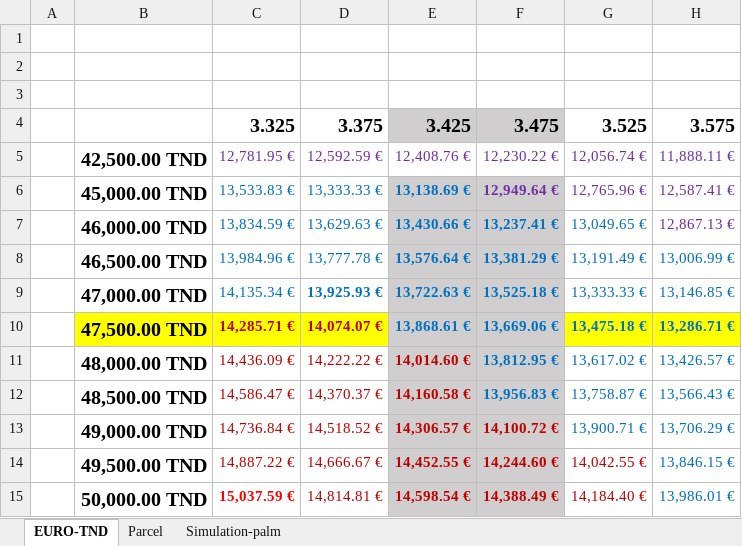
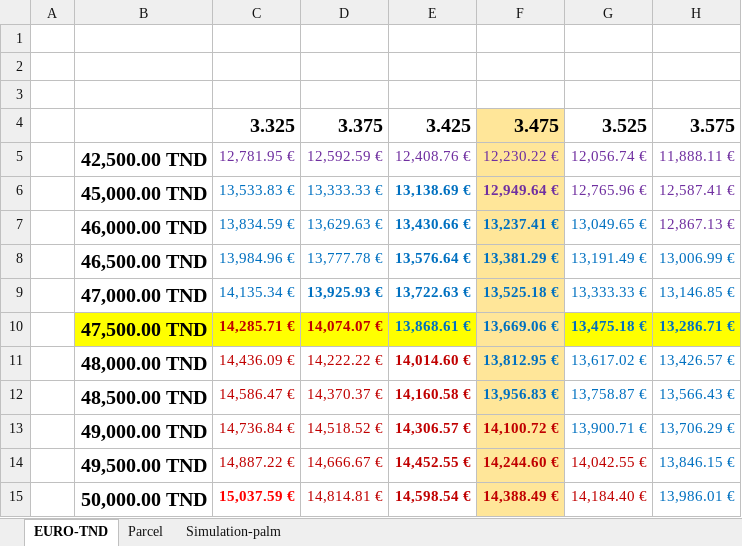
Before and after one commit to hamzus2015/hello-world, an Excel workbook: Cours -Euro-TND.xlsx, sheet EURO-TND, drawn as a sheet; only a part is shown; values as stored, in another font and other column widths than the file's, no borders; the diff names each change by its address in the sheet, - before the commit and + after, or states it on an @@ line.

```diff
--- a/Cours -Euro-TND.xlsx (sheet EURO-TND)
+++ b/Cours -Euro-TND.xlsx (sheet EURO-TND)
-E4 fill: #D0CECE
+E4 fill: none
-F4 fill: #D0CECE
+F4 fill: #FFE699
-F5 fill: none
+F5 fill: #FFE699
-E6:E9 fill: #D0CECE
+E6:E9 fill: none
-F6:F15 fill: #D0CECE
+F6:F15 fill: #FFE699
-E10 fill: #D0CECE
+E10 fill: #FFFF00
-E11:E15 fill: #D0CECE
+E11:E15 fill: none
```
Also changed, not shown: 2 other files.
